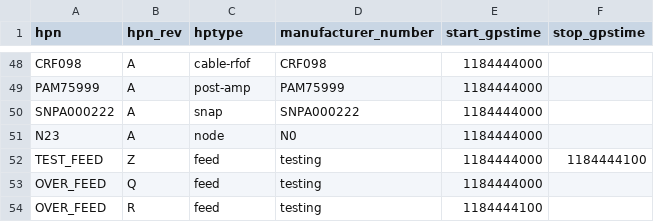
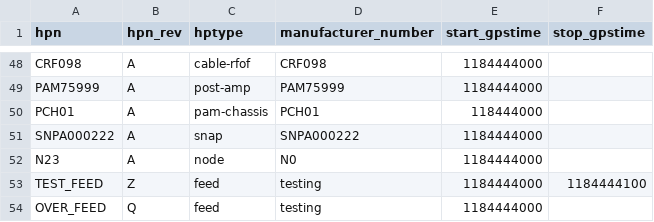
Before and after one commit to HERA-Team/hera_mc, a CSV file: hera_mc/data/test_data/initialization_data_parts.csv, drawn as a sheet; only a part is shown, gaps mark what is left out; the shorter side is filled out with more unchanged rows; the diff names each change by its address in the sheet, - before the commit and + after, or states it on an @@ line.

```diff
--- a/hera_mc/data/test_data/initialization_data_parts.csv
+++ b/hera_mc/data/test_data/initialization_data_parts.csv
+row 50: PCH01 | A | pam-chassis | PCH01 | 118444000
```
Also changed, not shown: hera_mc/data/test_data/initialization_data_connections.csv, 1 other file.
